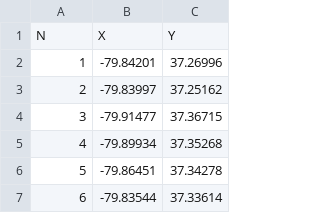
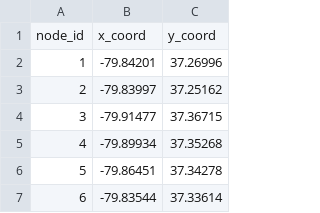
Before and after one commit to byu-transpolab/roanoke_benchmark, a CSV file: nodes.csv, drawn as a sheet; only a part is shown.

Commit message:
Renamed columns in links.csv and nodes.csv to match GMNS specs

```diff
--- a/nodes.csv
+++ b/nodes.csv
@@ -1,2 +1,2 @@
-N,X,Y
+node_id,x_coord,y_coord
 1,-79.84201,37.26996
```
Also changed, not shown: links.csv, 1 other file.
